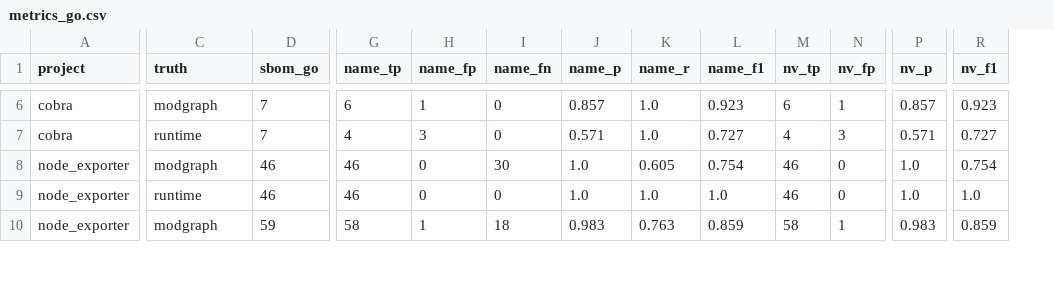
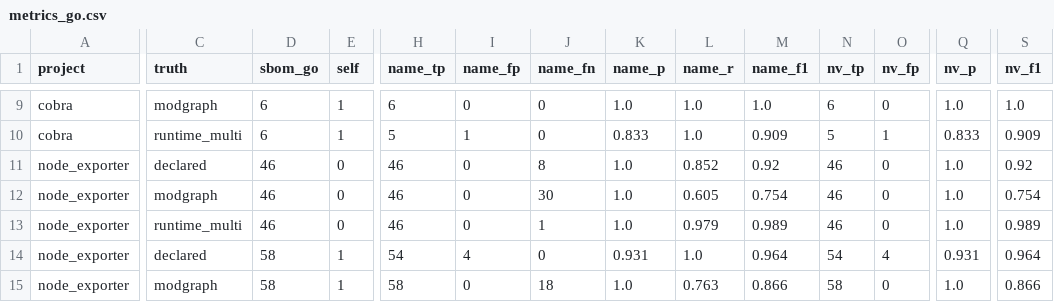
Before and after one commit to mayanksekhar/cra_sbom_study, a CSV file: results/metrics_go.csv, drawn as a sheet; only a part is shown, gaps mark what is left out; addresses are those after the commit; rows hold the shown columns only; the diff covers the shown part only; the diff names each change by its address in the sheet, - before the commit and + after, or states it on an @@ line.

Commit message:
multi level go truth, root module excluded from scoring

```diff
--- a/results/metrics_go.csv
+++ b/results/metrics_go.csv
+column E (self), rows 9-10: 1 | 1; rows 12-13: 0 | 0; row 15: 1
-D9:D10 (sbom_go): 7
+D9:D10 (sbom_go): 6
-I9 (name_fp): 1
+I9 (name_fp): 0
-K9 (name_p): 0.857
+K9 (name_p): 1.0
-M9 (name_f1): 0.923
+M9 (name_f1): 1.0
-O9 (nv_fp): 1
+O9 (nv_fp): 0
-Q9 (nv_p): 0.857
+Q9 (nv_p): 1.0
-S9 (nv_f1): 0.923
+S9 (nv_f1): 1.0
-C10 (truth): runtime
+C10 (truth): runtime_multi
-H10 (name_tp): 4
+H10 (name_tp): 5
-I10 (name_fp): 3
+I10 (name_fp): 1
-K10 (name_p): 0.571
+K10 (name_p): 0.833
-M10 (name_f1): 0.727
+M10 (name_f1): 0.909
-N10 (nv_tp): 4
+N10 (nv_tp): 5
-O10 (nv_fp): 3
+O10 (nv_fp): 1
-Q10 (nv_p): 0.571
+Q10 (nv_p): 0.833
-S10 (nv_f1): 0.727
+S10 (nv_f1): 0.909
+row 11: node_exporter | declared | 46 | 0 | 46 | 0 | 8 | 1.0 | 0.852 | 0.92 | 46 | 0 | 1.0 | 0.92
-C13 (truth): runtime
+C13 (truth): runtime_multi
-J13 (name_fn): 0
+J13 (name_fn): 1
-L13 (name_r): 1.0
+L13 (name_r): 0.979
-M13 (name_f1): 1.0
+M13 (name_f1): 0.989
-S13 (nv_f1): 1.0
+S13 (nv_f1): 0.989
+row 14: node_exporter | declared | 58 | 1 | 54 | 4 | 0 | 0.931 | 1.0 | 0.964 | 54 | 4 | 0.931 | 0.964
-D15 (sbom_go): 59
+D15 (sbom_go): 58
-I15 (name_fp): 1
+I15 (name_fp): 0
-K15 (name_p): 0.983
+K15 (name_p): 1.0
-M15 (name_f1): 0.859
+M15 (name_f1): 0.866
-O15 (nv_fp): 1
+O15 (nv_fp): 0
-Q15 (nv_p): 0.983
+Q15 (nv_p): 1.0
-S15 (nv_f1): 0.859
+S15 (nv_f1): 0.866
```
Also changed, not shown: 4 added rows and 53 edited cells elsewhere in this file, 41 other files.
